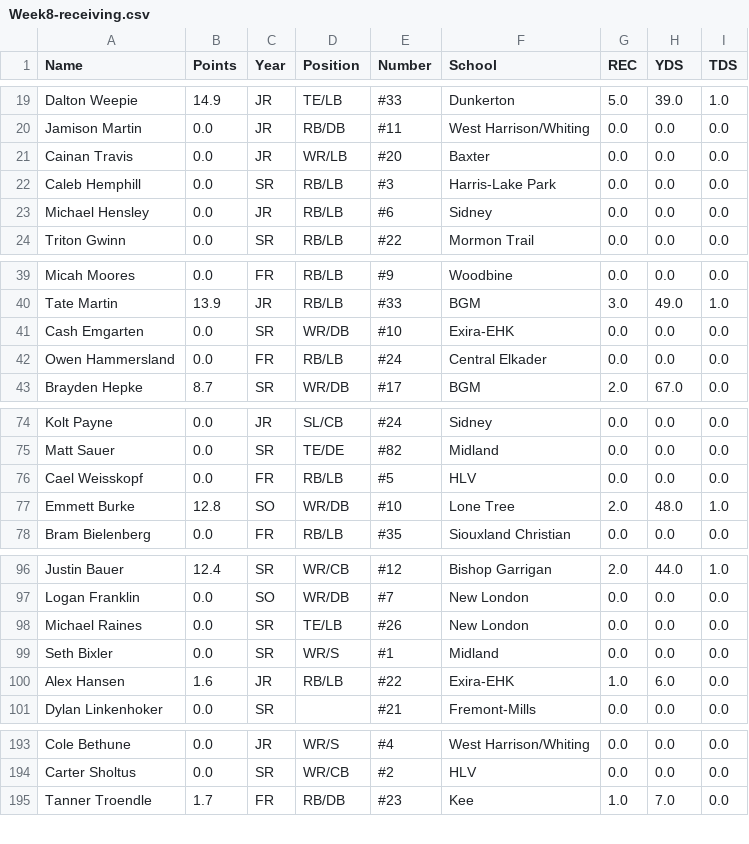
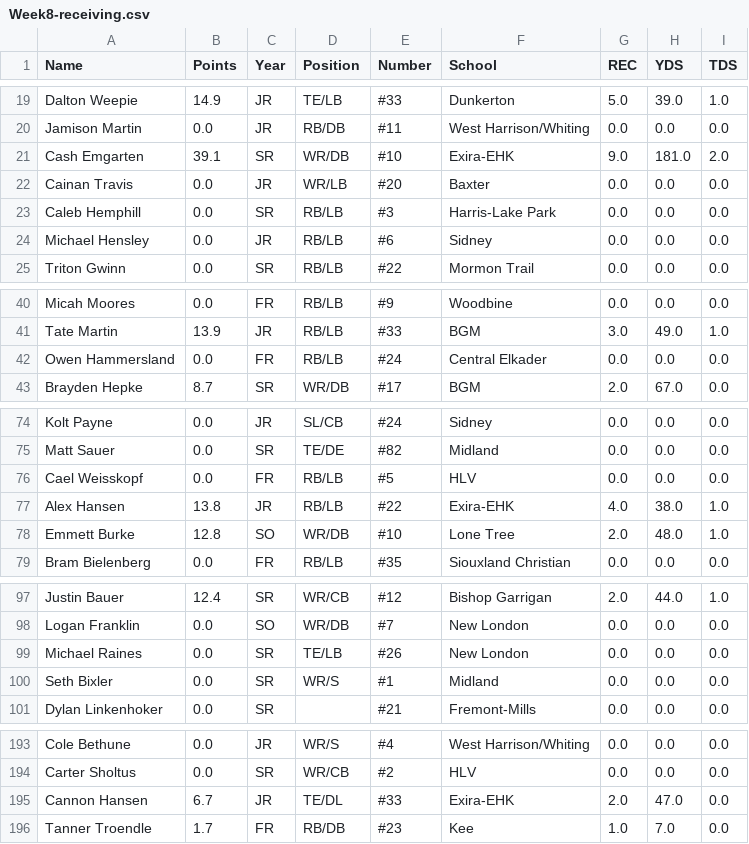
Before and after one commit to Fwiy27/8Man, a CSV file: data/Week8-receiving.csv, drawn as a sheet; only a part is shown, gaps mark what is left out; the diff covers the shown part only.

Commit message:
Updated data

```diff
--- a/data/Week8-receiving.csv
+++ b/data/Week8-receiving.csv
@@ -20,2 +20,3 @@ Dalton Weepie,14.9,JR,TE/LB,#33,Dunkerton,5.0,39.0,1.0
 Jamison Martin,0.0,JR,RB/DB,#11,West Harrison/Whiting,0.0,0.0,0.0
+Cash Emgarten,39.1,SR,WR/DB,#10,Exira-EHK,9.0,181.0,2.0
 Cainan Travis,0.0,JR,WR/LB,#20,Baxter,0.0,0.0,0.0
@@ -40,3 +41,2 @@ Micah Moores,0.0,FR,RB/LB,#9,Woodbine,0.0,0.0,0.0
 Tate Martin,13.9,JR,RB/LB,#33,BGM,3.0,49.0,1.0
-Cash Emgarten,0.0,SR,WR/DB,#10,Exira-EHK,0.0,0.0,0.0
 Owen Hammersland,0.0,FR,RB/LB,#24,Central Elkader,0.0,0.0,0.0
@@ -76,2 +76,3 @@ Matt Sauer,0.0,SR,TE/DE,#82,Midland,0.0,0.0,0.0
 Cael Weisskopf,0.0,FR,RB/LB,#5,HLV,0.0,0.0,0.0
+Alex Hansen,13.8,JR,RB/LB,#22,Exira-EHK,4.0,38.0,1.0
 Emmett Burke,12.8,SO,WR/DB,#10,Lone Tree,2.0,48.0,1.0
@@ -99,3 +100,2 @@ Michael Raines,0.0,SR,TE/LB,#26,New London,0.0,0.0,0.0
 Seth Bixler,0.0,SR,WR/S,#1,Midland,0.0,0.0,0.0
-Alex Hansen,1.6,JR,RB/LB,#22,Exira-EHK,1.0,6.0,0.0
 Dylan Linkenhoker,0.0,SR,,#21,Fremont-Mills,0.0,0.0,0.0
@@ -194,2 +194,3 @@ Cole Bethune,0.0,JR,WR/S,#4,West Harrison/Whiting,0.0,0.0,0.0
 Carter Sholtus,0.0,SR,WR/CB,#2,HLV,0.0,0.0,0.0
+Cannon Hansen,6.7,JR,TE/DL,#33,Exira-EHK,2.0,47.0,0.0
 Tanner Troendle,1.7,FR,RB/DB,#23,Kee,1.0,7.0,0.0
```
Also changed, not shown: 1 removed row elsewhere in this file, data/Week8-passing-all.csv, data/Week8-passing.csv, 9 other files.
